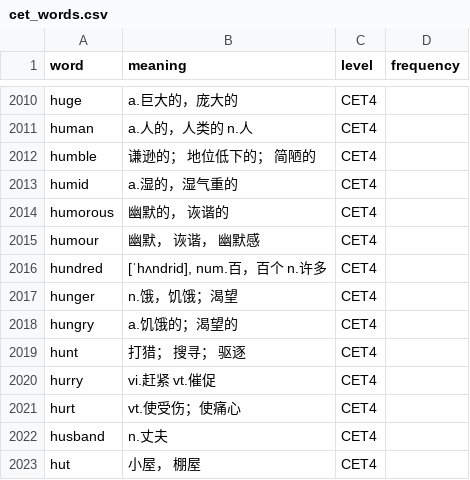
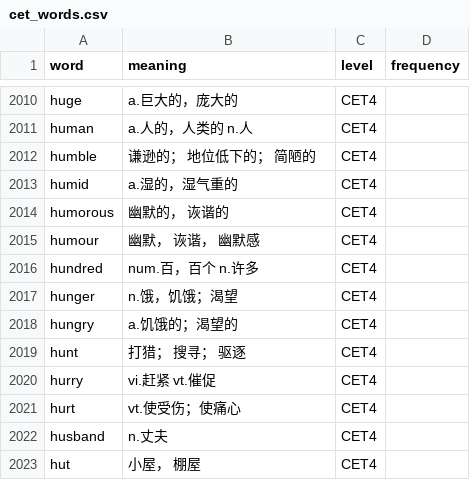
Before and after one commit to pikachuprogrammer01/language-flow-ai, a CSV file: packages/backend/seed-data/cet_words.csv, drawn as a sheet; only a part is shown, gaps mark what is left out.

Commit message:
fix(backend): 修复hundred词条音标残留

```diff
--- a/packages/backend/seed-data/cet_words.csv
+++ b/packages/backend/seed-data/cet_words.csv
@@ -2015,3 +2015,3 @@ humorous,幽默的， 诙谐的,CET4,
 humour,幽默， 诙谐， 幽默感,CET4,
-hundred,"[ˈhʌndrid], num.百，百个 n.许多",CET4,
+hundred,num.百，百个 n.许多,CET4,
 hunger,n.饿，饥饿；渴望,CET4,
```
